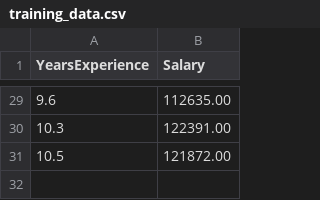
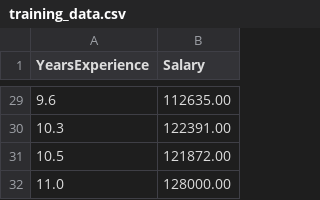
Before and after one commit to robbyzo/session2-practice-ci-cd, a CSV file: training_data.csv, drawn as a sheet; only a part is shown, gaps mark what is left out.

Commit message:
Add a synthetic training sample to test retraining

```diff
--- a/training_data.csv
+++ b/training_data.csv
@@ -31 +31,2 @@ YearsExperience,Salary
 10.5,121872.00
+11.0,128000.00
```
